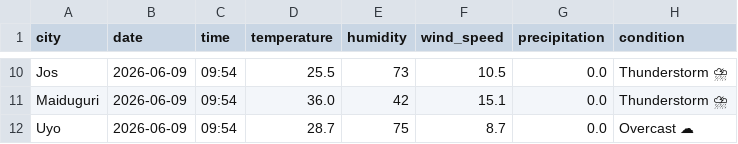
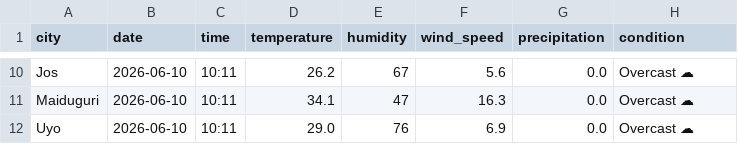
Before and after one commit to EddyEtesin/nigerian-weather-dashboard, a CSV file: weather_current.csv, drawn as a sheet; only a part is shown, gaps mark what is left out; the diff covers the shown part only; the diff names each change by its address in the sheet, - before the commit and + after, or states it on an @@ line.

```diff
--- a/weather_current.csv
+++ b/weather_current.csv
-B10:B12 (date): 2026-06-09
+B10:B12 (date): 2026-06-10
-C10:C12 (time): 09:54
+C10:C12 (time): 10:11
-D10 (temperature): 25.5
+D10 (temperature): 26.2
-E10 (humidity): 73
+E10 (humidity): 67
-F10 (wind_speed): 10.5
+F10 (wind_speed): 5.6
-H10:H11 (condition): Thunderstorm ⛈
+H10:H11 (condition): Overcast ☁
-D11 (temperature): 36.0
+D11 (temperature): 34.1
-E11 (humidity): 42
+E11 (humidity): 47
-F11 (wind_speed): 15.1
+F11 (wind_speed): 16.3
-D12 (temperature): 28.7
+D12 (temperature): 29.0
-E12 (humidity): 75
+E12 (humidity): 76
-F12 (wind_speed): 8.7
+F12 (wind_speed): 6.9
```
Also changed, not shown: 45 edited cells elsewhere in this file, weather_forecast.csv.
